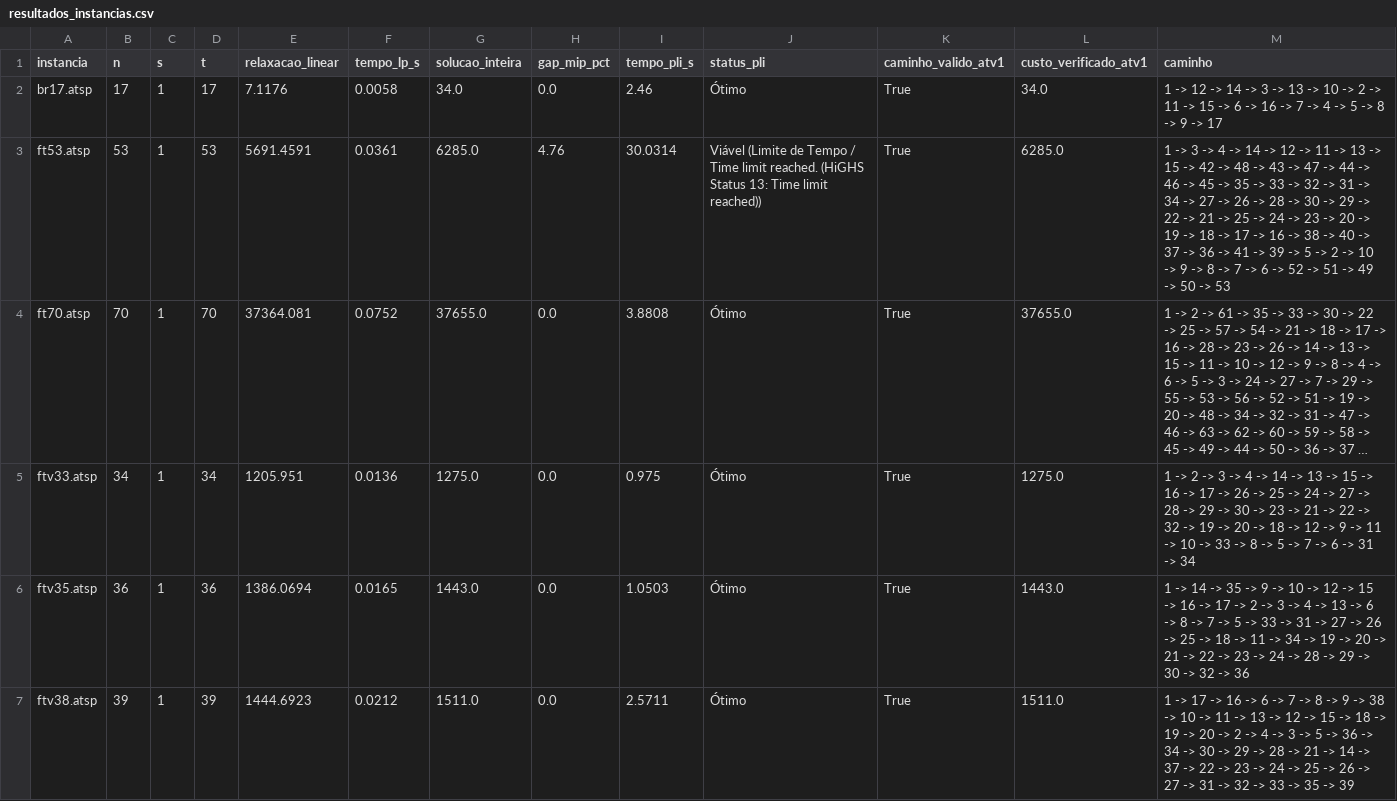
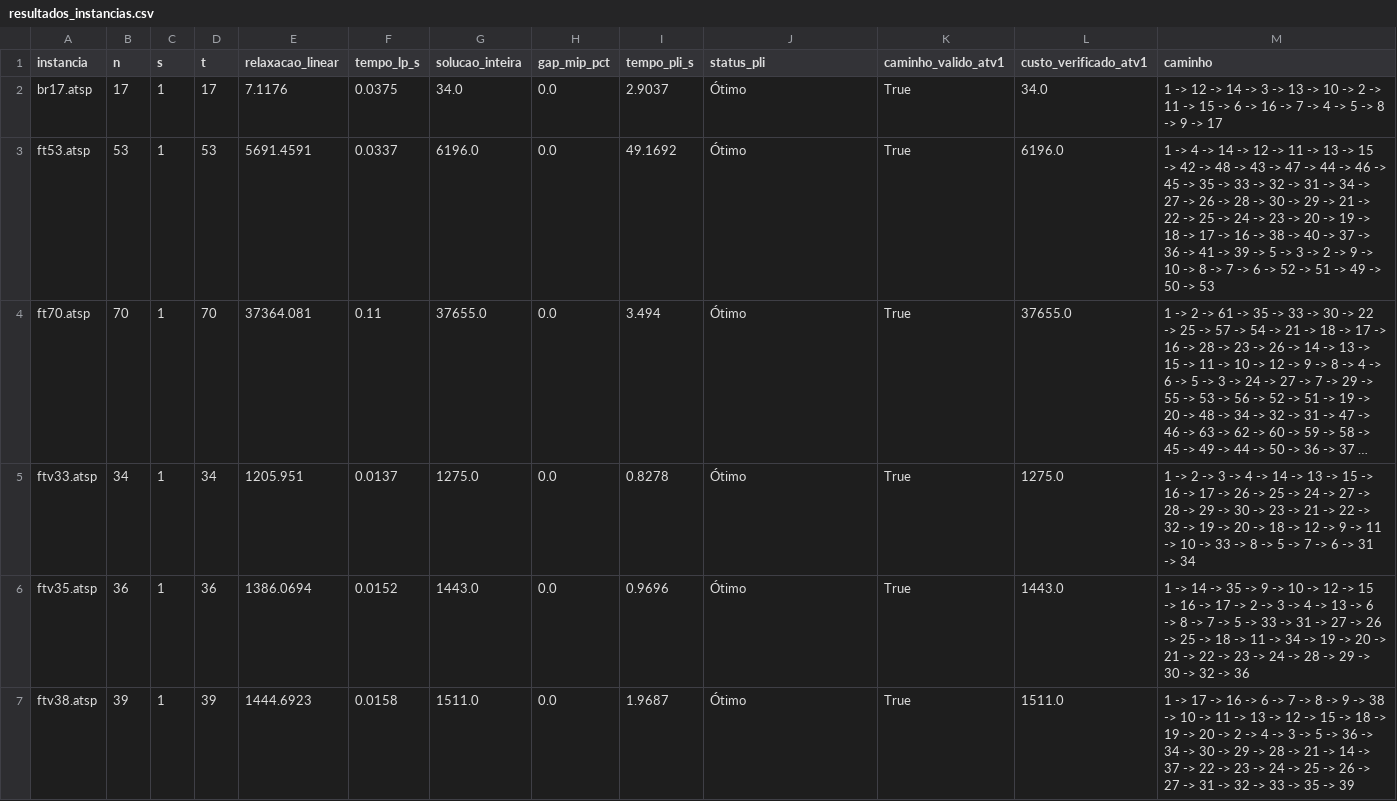
Before and after one commit to Guibas698/pesquisa-operacional-tp01, a CSV file: TP_01/forma_2_python_mip/resultados_instancias.csv, drawn as a sheet; only a part is shown; long unchanged cells end in …; the diff covers the shown part only; the diff names each change by its address in the sheet, - before the commit and + after, or states it on an @@ line.

```diff
--- a/TP_01/forma_2_python_mip/resultados_instancias.csv
+++ b/TP_01/forma_2_python_mip/resultados_instancias.csv
-F2 (tempo_lp_s): 0.0058
+F2 (tempo_lp_s): 0.0375
-I2 (tempo_pli_s): 2.46
+I2 (tempo_pli_s): 2.9037
-F3 (tempo_lp_s): 0.0361
+F3 (tempo_lp_s): 0.0337
-G3 (solucao_inteira): 6285.0
+G3 (solucao_inteira): 6196.0
-H3 (gap_mip_pct): 4.76
+H3 (gap_mip_pct): 0.0
-I3 (tempo_pli_s): 30.0314
+I3 (tempo_pli_s): 49.1692
-J3 (status_pli): Viável (Limite de Tempo / Time limit reached. (HiGHS Status 13: Time limit reached))
+J3 (status_pli): Ótimo
-L3 (custo_verificado_atv1): 6285.0
+L3 (custo_verificado_atv1): 6196.0
-M3 (caminho): 1 -> 3 -> 4 -> 14 -> 12 -> 11 -> 13 -> 15 -> 42 -> 48 -> 43 -> 47 -> 44 -> 46 -> 45 -> 35 -> 33 -> 32 -> 31 -> 34 -> 27 -> 26 -> 28 -> 30 -> 29 -> 22 -> 21 -> 25 -> 24 -> 23 -> 20 -> 19 -> 18 -> 17 -> 16 -> 38 -> 40 -> 37 -> 36 -> 41 -> 39 -> 5 -> 2 -> 10 -> 9 -> 8…
+M3 (caminho): 1 -> 4 -> 14 -> 12 -> 11 -> 13 -> 15 -> 42 -> 48 -> 43 -> 47 -> 44 -> 46 -> 45 -> 35 -> 33 -> 32 -> 31 -> 34 -> 27 -> 26 -> 28 -> 30 -> 29 -> 21 -> 22 -> 25 -> 24 -> 23 -> 20 -> 19 -> 18 -> 17 -> 16 -> 38 -> 40 -> 37 -> 36 -> 41 -> 39 -> 5 -> 3 -> 2 -> 9 -> 10 -> 8…
-F4 (tempo_lp_s): 0.0752
+F4 (tempo_lp_s): 0.11
-I4 (tempo_pli_s): 3.8808
+I4 (tempo_pli_s): 3.494
-F5 (tempo_lp_s): 0.0136
+F5 (tempo_lp_s): 0.0137
-I5 (tempo_pli_s): 0.975
+I5 (tempo_pli_s): 0.8278
-F6 (tempo_lp_s): 0.0165
+F6 (tempo_lp_s): 0.0152
-I6 (tempo_pli_s): 1.0503
+I6 (tempo_pli_s): 0.9696
-F7 (tempo_lp_s): 0.0212
+F7 (tempo_lp_s): 0.0158
-I7 (tempo_pli_s): 2.5711
+I7 (tempo_pli_s): 1.9687
```
Also changed, not shown: 18 edited cells elsewhere in this file, 4 other files.
